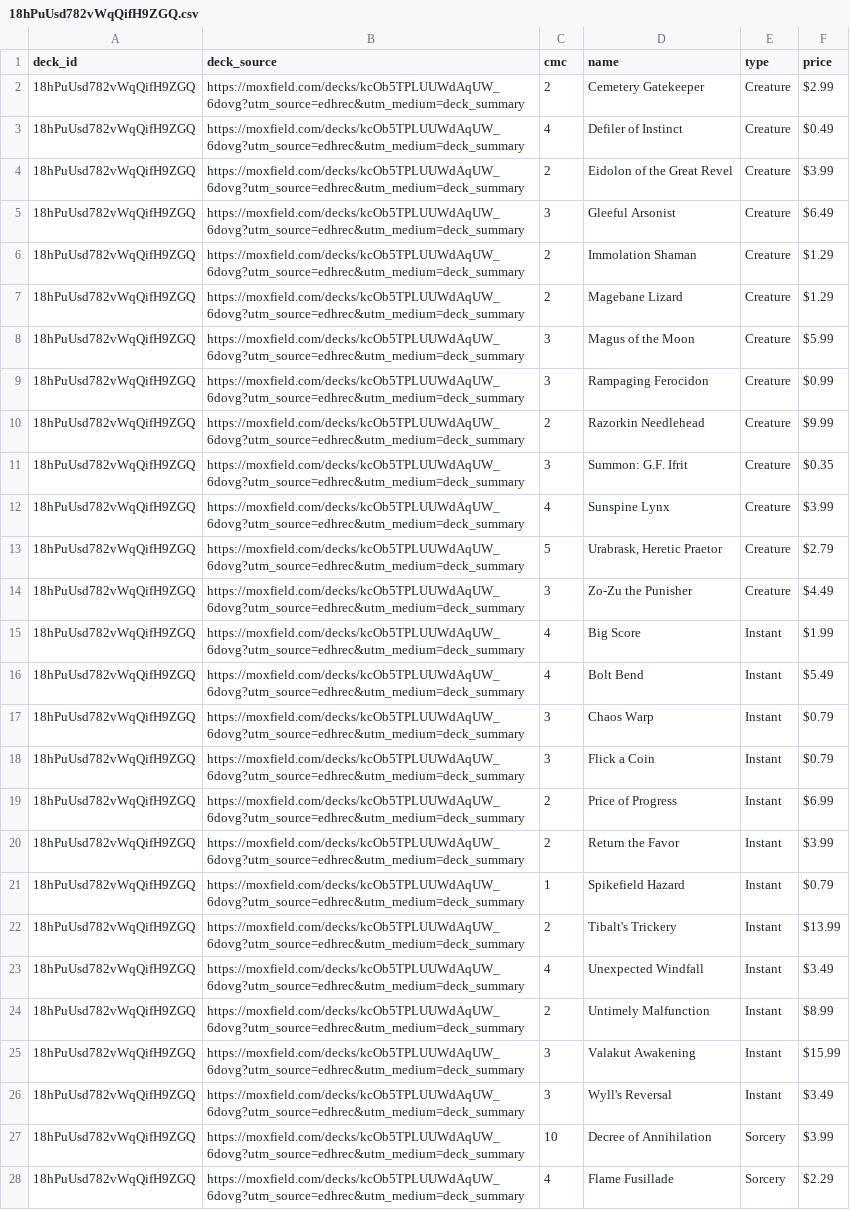
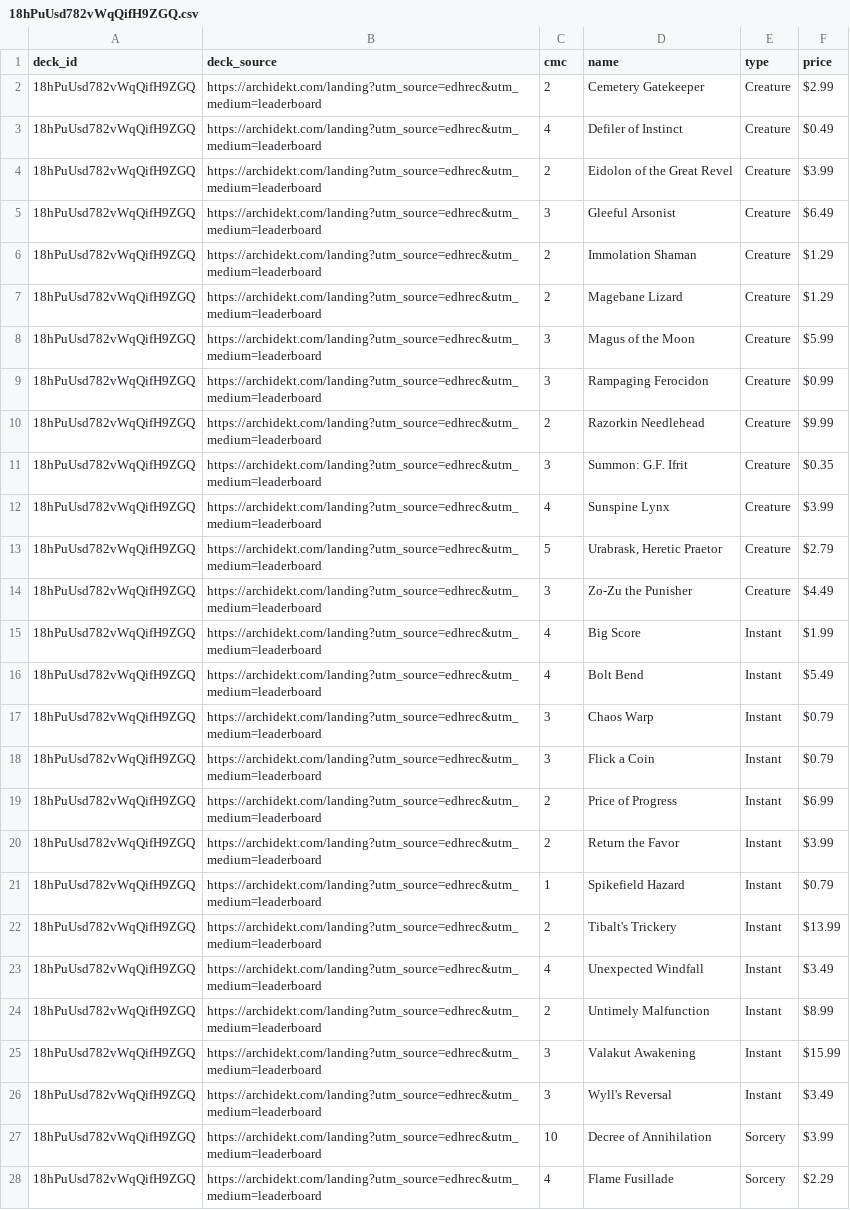
Before and after one commit to wojo1286/edhrec-scraper, a CSV file: decklists_html/18hPuUsd782vWqQifH9ZGQ.csv, drawn as a sheet; only a part is shown; the diff covers the shown part only; the diff names each change by its address in the sheet, - before the commit and + after, or states it on an @@ line.

```diff
--- a/decklists_html/18hPuUsd782vWqQifH9ZGQ.csv
+++ b/decklists_html/18hPuUsd782vWqQifH9ZGQ.csv
-B2:B28 (deck_source): https://moxfield.com/decks/kcOb5TPLUUWdAqUW_6dovg?utm_source=edhrec&utm_medium=deck_summary
+B2:B28 (deck_source): https://archidekt.com/landing?utm_source=edhrec&utm_medium=leaderboard
```
Also changed, not shown: 46 edited cells elsewhere in this file, decklists_html/3mxtzwkjpZBnkxQQv9peBQ.csv, decklists_html/DbEy9_EiWe45Ubm3uZaMAQ.csv, 14 other files.
